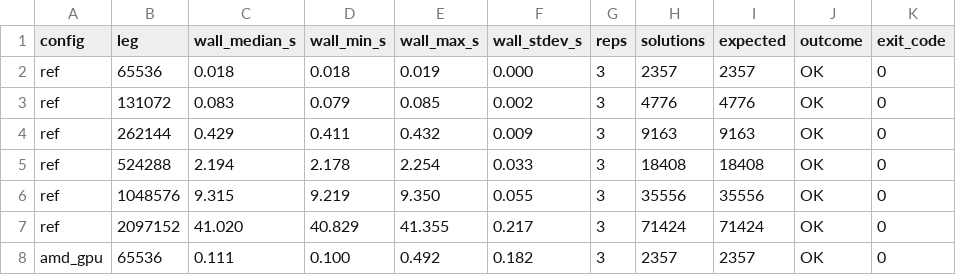
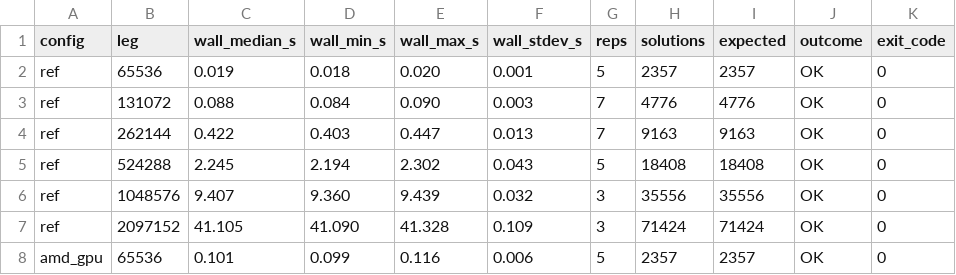
Before and after one commit to charlesarcher/ff-gpu, a CSV file: scripts/bench_per_device_results.csv, drawn as a sheet; only a part is shown; the diff covers the shown part only.

```diff
--- a/scripts/bench_per_device_results.csv
+++ b/scripts/bench_per_device_results.csv
@@ -1,8 +1,8 @@
 config,leg,wall_median_s,wall_min_s,wall_max_s,wall_stdev_s,reps,solutions,expected,outcome,exit_code
-ref,65536,0.018,0.018,0.019,0.000,3,2357,2357,OK,0
-ref,131072,0.083,0.079,0.085,0.002,3,4776,4776,OK,0
-ref,262144,0.429,0.411,0.432,0.009,3,9163,9163,OK,0
-ref,524288,2.194,2.178,2.254,0.033,3,18408,18408,OK,0
-ref,1048576,9.315,9.219,9.350,0.055,3,35556,35556,OK,0
-ref,2097152,41.020,40.829,41.355,0.217,3,71424,71424,OK,0
-amd_gpu,65536,0.111,0.100,0.492,0.182,3,2357,2357,OK,0
+ref,65536,0.019,0.018,0.020,0.001,5,2357,2357,OK,0
+ref,131072,0.088,0.084,0.090,0.003,7,4776,4776,OK,0
+ref,262144,0.422,0.403,0.447,0.013,7,9163,9163,OK,0
+ref,524288,2.245,2.194,2.302,0.043,5,18408,18408,OK,0
+ref,1048576,9.407,9.360,9.439,0.032,3,35556,35556,OK,0
+ref,2097152,41.105,41.090,41.328,0.109,3,71424,71424,OK,0
+amd_gpu,65536,0.101,0.099,0.116,0.006,5,2357,2357,OK,0
```
Also changed, not shown: 50 edited cells elsewhere in this file, scripts/bench_per_device_raw.csv, 4 other files.
